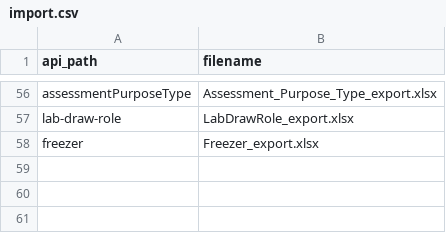
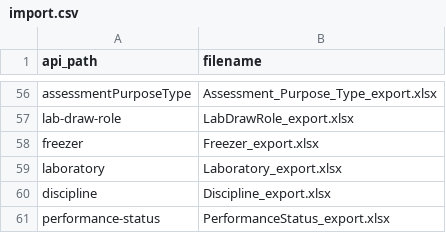
Before and after one commit to roxmer/HPB-AI-deploy, a CSV file: import.csv, drawn as a sheet; only a part is shown, gaps mark what is left out; the diff names each change by its address in the sheet, - before the commit and + after, or states it on an @@ line.

```diff
--- a/import.csv
+++ b/import.csv
+row 59: laboratory | Laboratory_export.xlsx
+row 60: discipline | Discipline_export.xlsx
+row 61: performance-status | PerformanceStatus_export.xlsx
```
Also changed, not shown: 5 other files.
